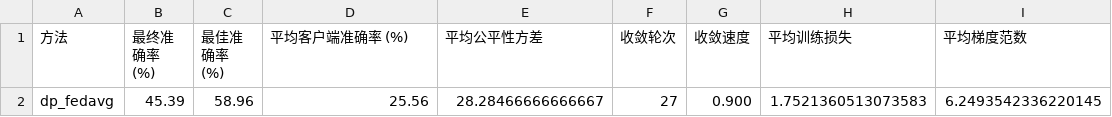
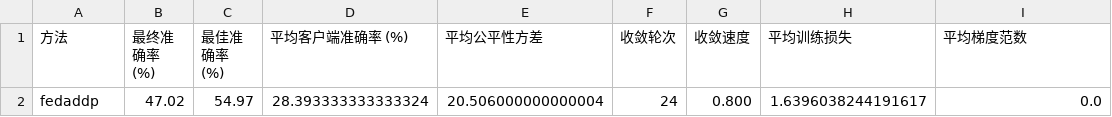
Before and after one commit to beforwhat/fairdpalashap, a CSV file: plots/final_results_summary.csv, drawn as a sheet.

```diff
--- a/plots/final_results_summary.csv
+++ b/plots/final_results_summary.csv
@@ -1,2 +1,2 @@
 方法,最终准确率 (%),最佳准确率 (%),平均客户端准确率 (%),平均公平性方差,收敛轮次,收敛速度,平均训练损失,平均梯度范数
-dp_fedavg,45.39,58.96,25.56,28.28466666666667,27,0.900,1.7521360513073583,6.2493542336220145
+fedaddp,47.02,54.97,28.393333333333324,20.506000000000004,24,0.800,1.6396038244191617,0.0
```
Also changed, not shown: plots/quick_test_summary.csv, 48 other files.
